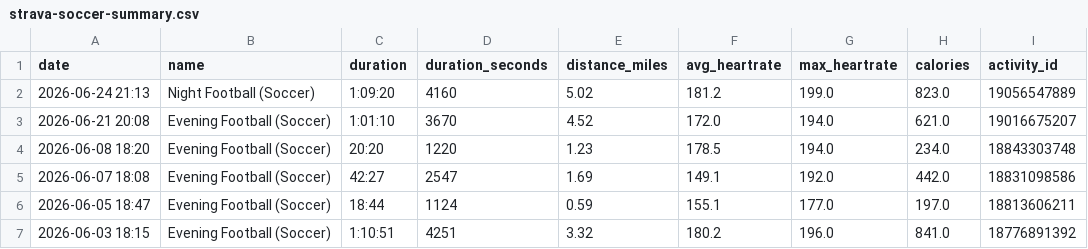
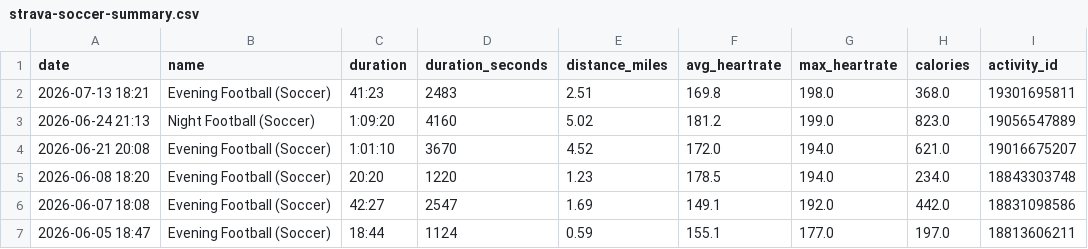
Before and after one commit to malcalakovalski/stravalytics, a CSV file: data/strava-soccer-summary.csv, drawn as a sheet; only a part is shown; the shorter side is filled out with more unchanged rows.

```diff
--- a/data/strava-soccer-summary.csv
+++ b/data/strava-soccer-summary.csv
@@ -1,2 +1,3 @@
 date,name,duration,duration_seconds,distance_miles,avg_heartrate,max_heartrate,calories,activity_id
+2026-07-13 18:21,Evening Football (Soccer),41:23,2483,2.51,169.8,198.0,368.0,19301695811
 2026-06-24 21:13,Night Football (Soccer),1:09:20,4160,5.02,181.2,199.0,823.0,19056547889
```
